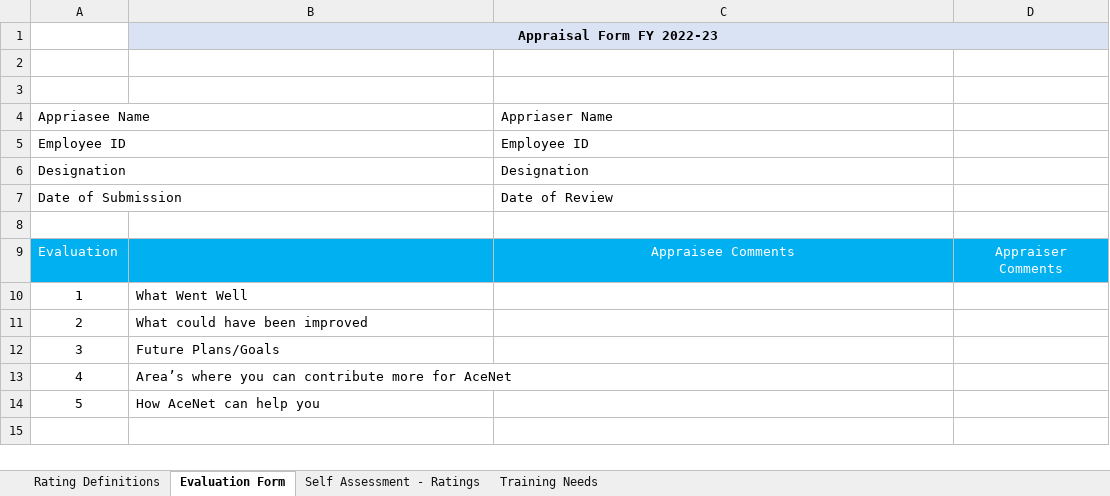
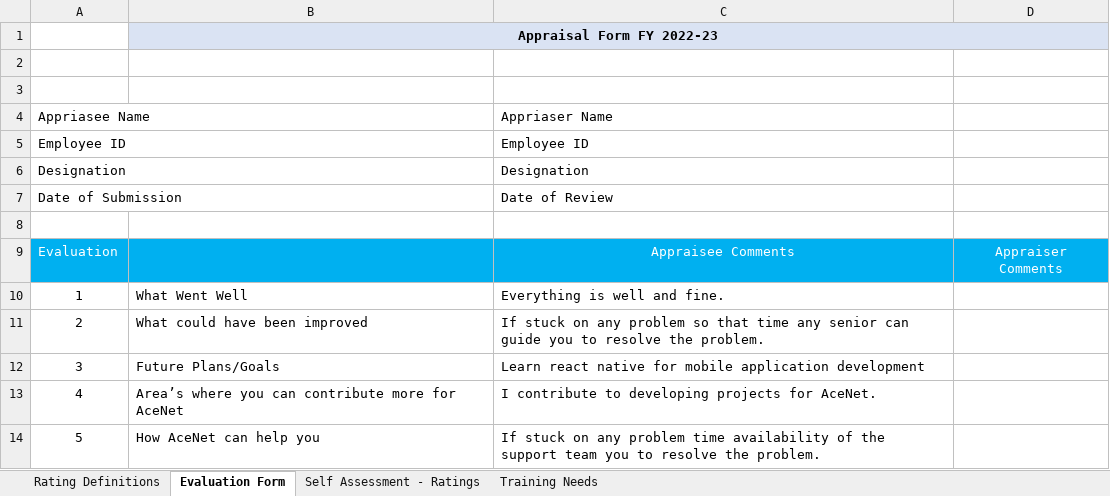
Before and after one commit to plewrm/JavaScriptProjects, an Excel workbook: Light/Images/Appraisal Form 2022-23 your_name.xlsx, sheet Evaluation Form, drawn as a sheet; values as stored, in another font and other column widths than the file's, no borders; the diff names each change by its address in the sheet, - before the commit and + after, or states it on an @@ line.

```diff
--- a/Light/Images/Appraisal Form 2022-23 your_name.xlsx (sheet Evaluation Form)
+++ b/Light/Images/Appraisal Form 2022-23 your_name.xlsx (sheet Evaluation Form)
-C10: (empty)
+C10: Everything is well and fine.
-C11: (empty)
+C11: If stuck on any problem so that time any senior can guide you to resolve the problem.
-C12: (empty)
+C12: Learn react native for mobile application development
-C13: (empty)
+C13: I contribute to developing projects for AceNet.
-C14: (empty)
+C14: If stuck on any problem time availability of the support team you to resolve the problem.
```
Also changed, not shown: sheet Self Assessment - Ratings, 1 other file.
